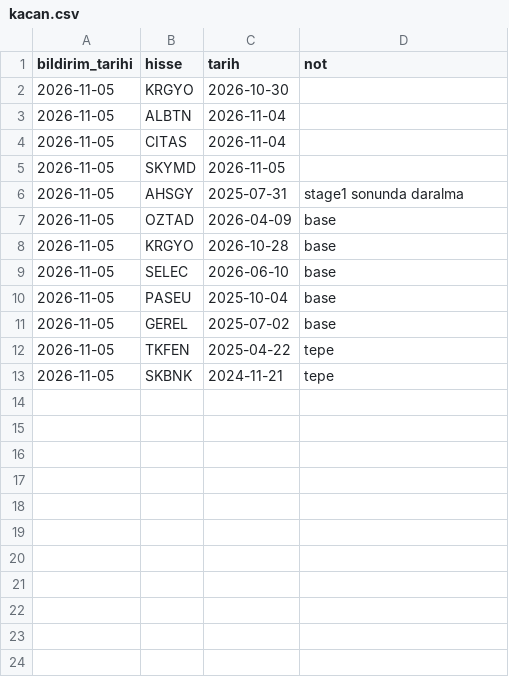
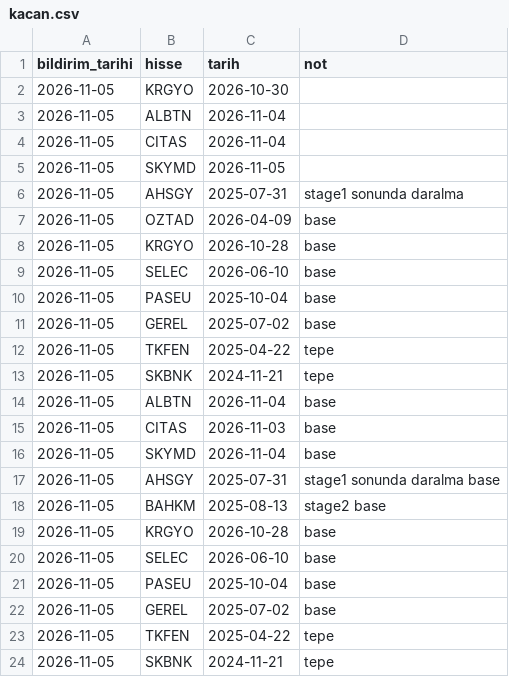
Before and after one commit to habibokay44-cyber/Daralma-bot, a CSV file: state/kacan.csv, drawn as a sheet; the diff names each change by its address in the sheet, - before the commit and + after, or states it on an @@ line.

Commit message:
kacan kayitlari islendi

```diff
--- a/state/kacan.csv
+++ b/state/kacan.csv
+row 14: 2026-11-05 | ALBTN | 2026-11-04 | base
+row 15: 2026-11-05 | CITAS | 2026-11-03 | base
+row 16: 2026-11-05 | SKYMD | 2026-11-04 | base
+row 17: 2026-11-05 | AHSGY | 2025-07-31 | stage1 sonunda daralma base
+row 18: 2026-11-05 | BAHKM | 2025-08-13 | stage2 base
+row 19: 2026-11-05 | KRGYO | 2026-10-28 | base
+row 20: 2026-11-05 | SELEC | 2026-06-10 | base
+row 21: 2026-11-05 | PASEU | 2025-10-04 | base
+row 22: 2026-11-05 | GEREL | 2025-07-02 | base
+row 23: 2026-11-05 | TKFEN | 2025-04-22 | tepe
+row 24: 2026-11-05 | SKBNK | 2024-11-21 | tepe
```
Also changed, not shown: 1 other file.
